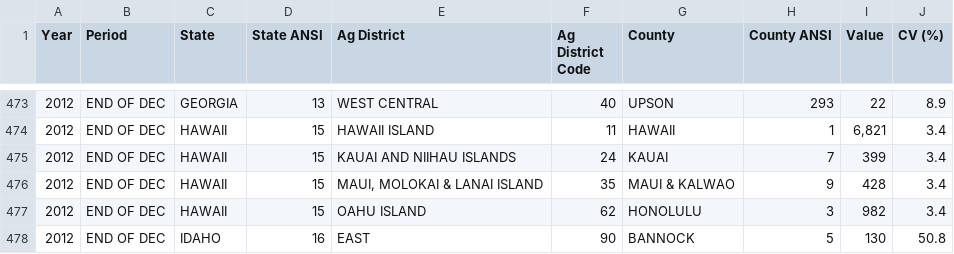
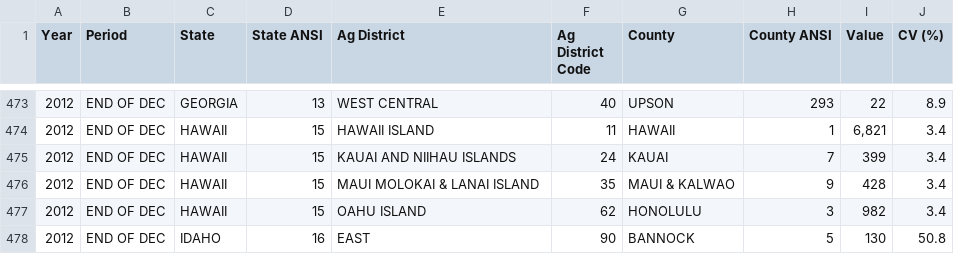
Before and after one commit to jmr5ur/CS4774-Datasets, a CSV file: Bee Colony Census Data by County.csv, drawn as a sheet; only a part is shown, gaps mark what is left out.

Commit message:
Some more data added, no water quality

```diff
--- a/Bee Colony Census Data by County.csv
+++ b/Bee Colony Census Data by County.csv
@@ -475,3 +475,3 @@ Year,Period,State,State ANSI,Ag District,Ag District Code,County,County ANSI,Val
 2012,END OF DEC,HAWAII,15,KAUAI AND NIIHAU ISLANDS,24,KAUAI,7,399,3.4
-2012,END OF DEC,HAWAII,15,"MAUI, MOLOKAI & LANAI ISLAND",35,MAUI & KALWAO,9,428,3.4
+2012,END OF DEC,HAWAII,15,"MAUI MOLOKAI & LANAI ISLAND",35,MAUI & KALWAO,9,428,3.4
 2012,END OF DEC,HAWAII,15,OAHU ISLAND,62,HONOLULU,3,982,3.4
```
Also changed, not shown: 4 other files.
